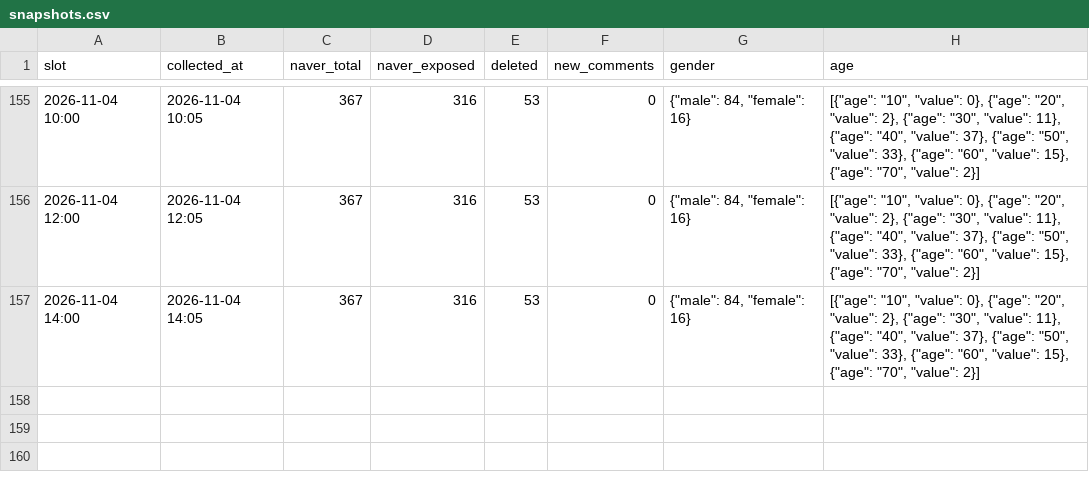
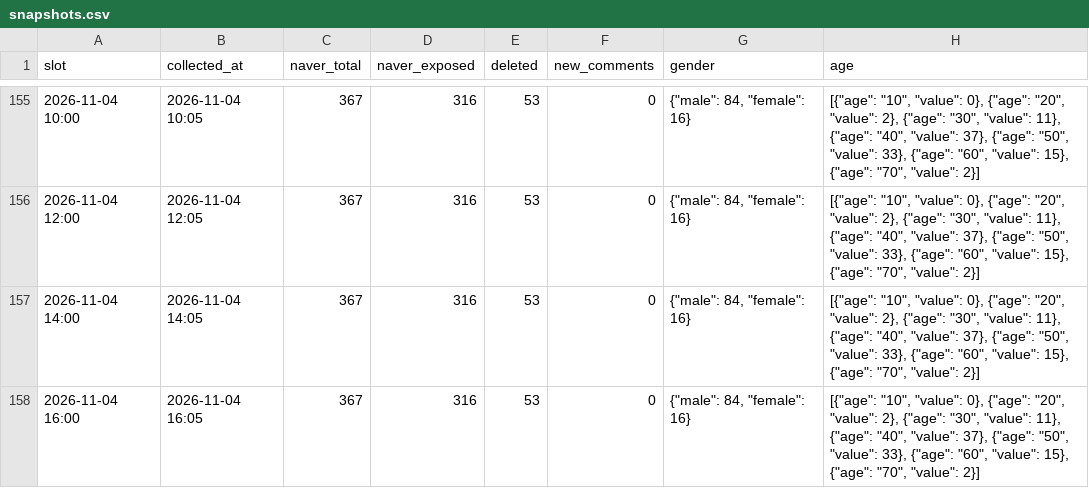
Before and after one commit to coatl47/news-comment-monitor, a CSV file: data/pension_marriage_20261022/snapshots.csv, drawn as a sheet; only a part is shown, gaps mark what is left out; the diff names each change by its address in the sheet, - before the commit and + after, or states it on an @@ line.

```diff
--- a/data/pension_marriage_20261022/snapshots.csv
+++ b/data/pension_marriage_20261022/snapshots.csv
+row 158: 2026-11-04 16:00 | 2026-11-04 16:05 | 367 | 316 | 53 | 0 | {"male": 84, "female": 16} | [{"age": "10", "value": 0}, {"age": "20", "value": 2}, {"age": "30", "value": 11}, {"age": "40", "value": 37}, {"age": "50", "value": 33}, {"age": "60", "value": 15}, {"age": "70", "value": 2}]
```
Also changed, not shown: data/pension_nonincome_20261022/snapshots.csv, data/pension_spouse_20261022/snapshots.csv, 7 other files.
